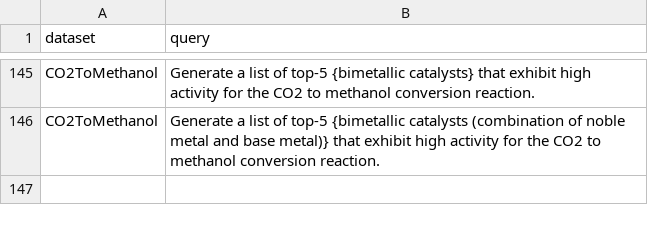
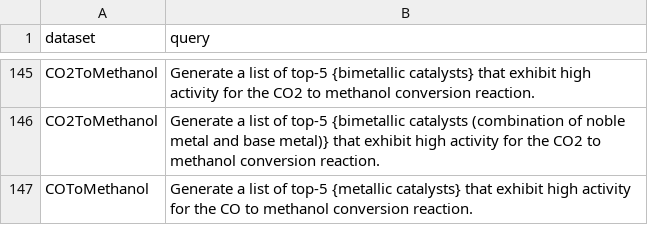
Before and after one commit to pnnl/chemreasoner, a CSV file: data/input_data/dataset.csv, drawn as a sheet; only a part is shown, gaps mark what is left out; the diff names each change by its address in the sheet, - before the commit and + after, or states it on an @@ line.

Commit message:
add row for CO to Methanol

```diff
--- a/data/input_data/dataset.csv
+++ b/data/input_data/dataset.csv
+row 147: COToMethanol | Generate a list of top-5 {metallic catalysts} that exhibit high activity for the CO to methanol conversion reaction.
```
